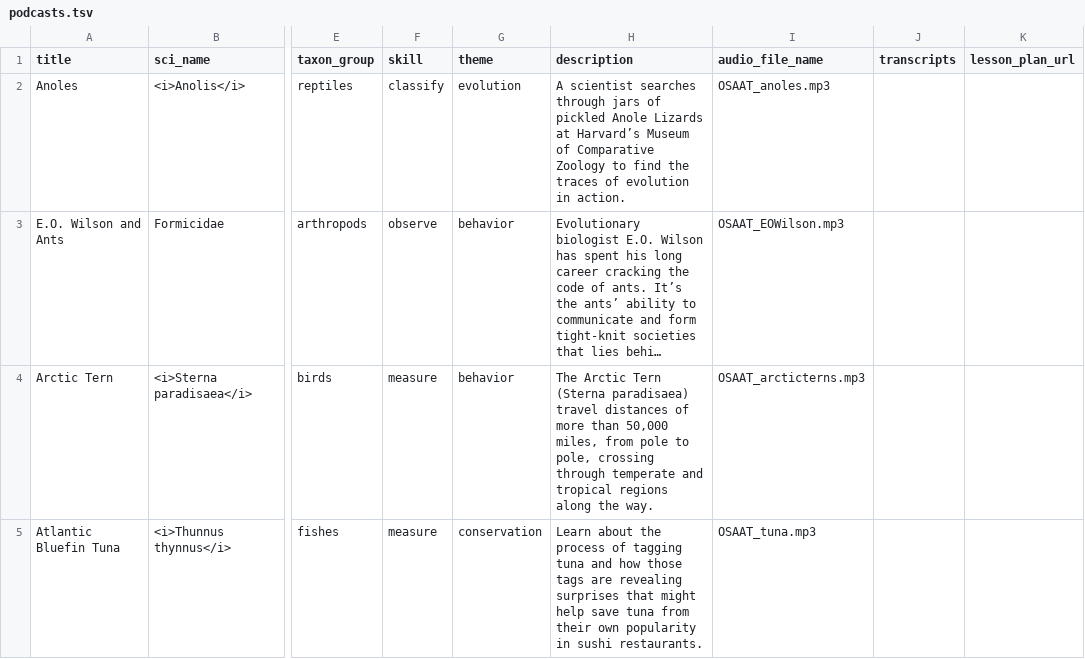
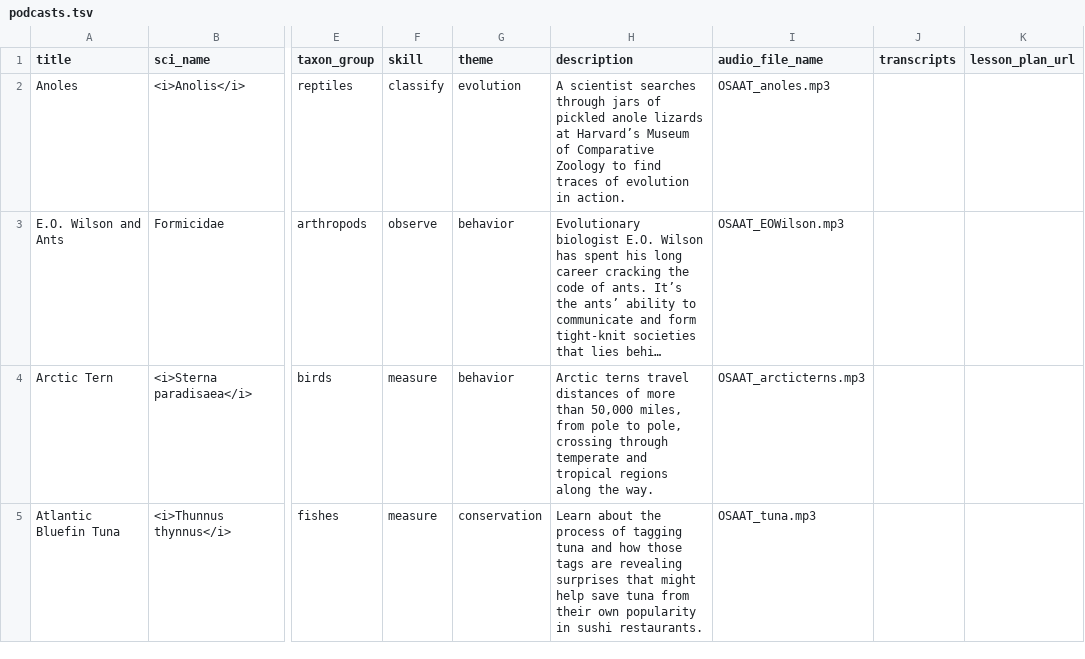
Before and after one commit to EOL/eddev, a TSV file: db/seed_data/podcasts.tsv, drawn as a sheet; only a part is shown, gaps mark what is left out; long unchanged cells end in …; the diff covers the shown part only; the diff names each change by its address in the sheet, - before the commit and + after, or states it on an @@ line.

Commit message:
update podcast descriptions

```diff
--- a/db/seed_data/podcasts.tsv
+++ b/db/seed_data/podcasts.tsv
-H2 (description): …of pickled Anole Lizards at Harvard’s Museum of Comparative Zoology to find the traces of…
+H2 (description): …of pickled anole lizards at Harvard’s Museum of Comparative Zoology to find traces of…
-H4 (description): The Arctic Tern (Sterna paradisaea) travel distances…
+H4 (description): Arctic terns travel distances…
```
Also changed, not shown: 44 edited cells elsewhere in this file, 2 other files.
